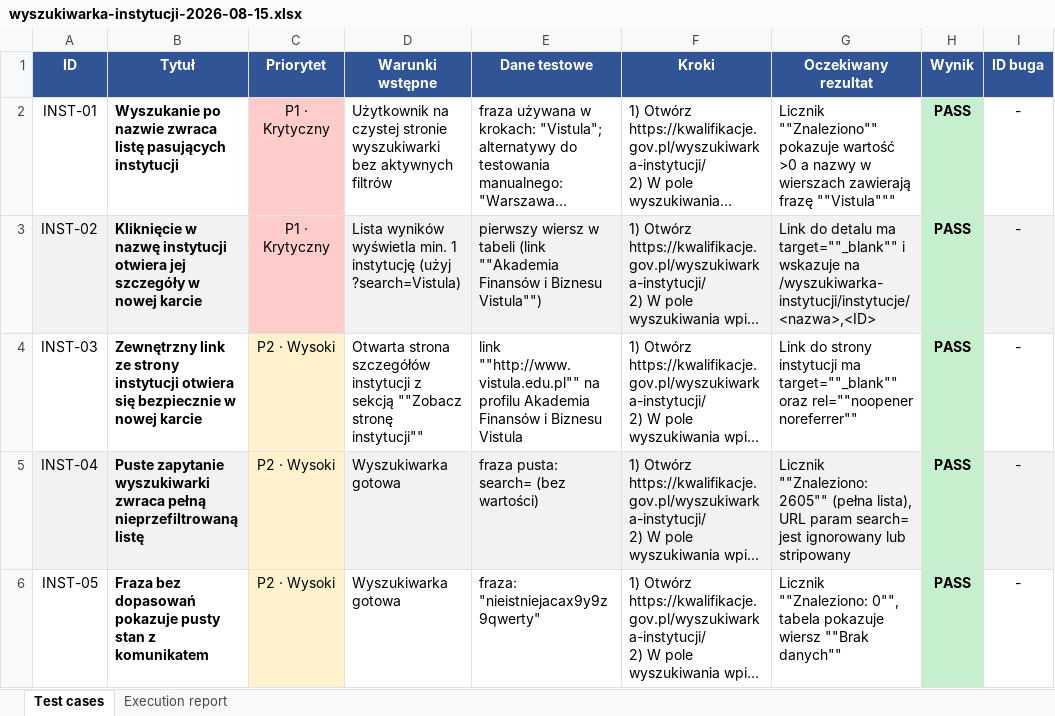
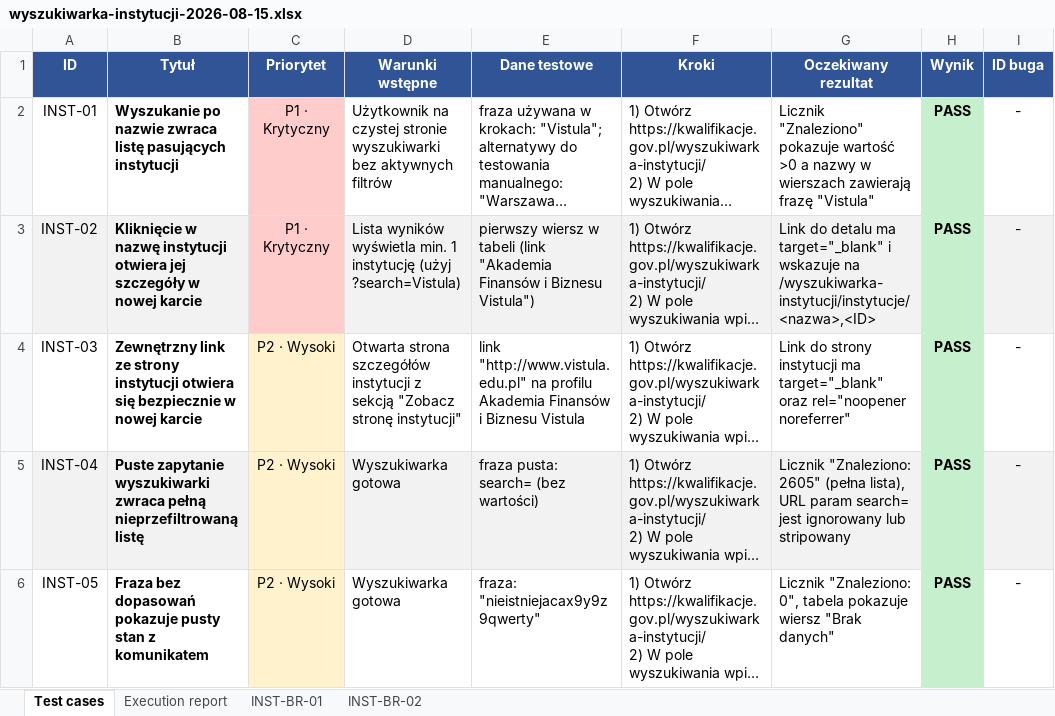
Before and after one commit to crypto-account/playwright-tapsshop-automation, an Excel workbook: qa-runs/wyszukiwarka-instytucji-2026-08-15.xlsx, sheet Test cases, drawn as a sheet; only a part is shown; long unchanged cells end in …; values as stored, in another font and other column widths than the file's, no borders; the diff covers the shown part only; the diff names each change by its address in the sheet, - before the commit and + after, or states it on an @@ line.

```diff
--- a/qa-runs/wyszukiwarka-instytucji-2026-08-15.xlsx (sheet Test cases)
+++ b/qa-runs/wyszukiwarka-instytucji-2026-08-15.xlsx (sheet Test cases)
+sheet tab: INST-BR-01
+sheet tab: INST-BR-02
-G2 (Oczekiwany rezultat): Licznik ""Znaleziono"" pokazuje wartość >0 a nazwy w wierszach zawierają frazę ""Vistula"""
+G2 (Oczekiwany rezultat): Licznik "Znaleziono" pokazuje wartość >0 a nazwy w wierszach zawierają frazę "Vistula"
-E3 (Dane testowe): …tabeli (link ""Akademia Finansów i Biznesu Vistula"")
+E3 (Dane testowe): …tabeli (link "Akademia Finansów i Biznesu Vistula")
-G3 (Oczekiwany rezultat): …detalu ma target=""_blank"" i wskazuje…
+G3 (Oczekiwany rezultat): …detalu ma target="_blank" i wskazuje…
-D4 (Warunki wstępne): …z sekcją ""Zobacz stronę instytucji""
+D4 (Warunki wstępne): …z sekcją "Zobacz stronę instytucji"
-E4 (Dane testowe): link ""http://www.vistula.edu.pl"" na profilu…
+E4 (Dane testowe): link "http://www.vistula.edu.pl" na profilu…
-G4 (Oczekiwany rezultat): …instytucji ma target=""_blank"" oraz rel=""noopener noreferrer""
+G4 (Oczekiwany rezultat): …instytucji ma target="_blank" oraz rel="noopener noreferrer"
-G5 (Oczekiwany rezultat): Licznik ""Znaleziono: 2605"" (pełna lista),…
+G5 (Oczekiwany rezultat): Licznik "Znaleziono: 2605" (pełna lista),…
-G6 (Oczekiwany rezultat): Licznik ""Znaleziono: 0"", tabela pokazuje wiersz ""Brak danych""
+G6 (Oczekiwany rezultat): Licznik "Znaleziono: 0", tabela pokazuje wiersz "Brak danych"
```
Also changed, not shown: 22 edited cells elsewhere in this sheet, sheet Execution report, 6 other files.
